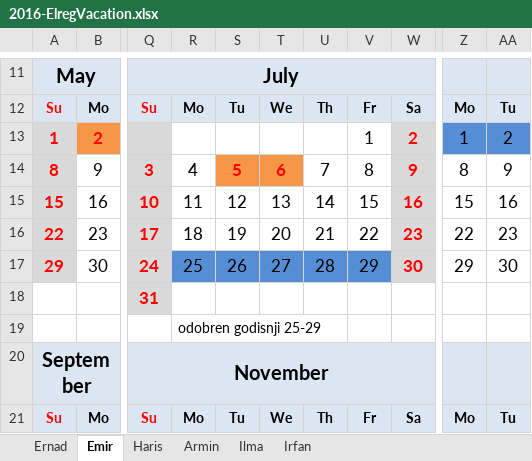
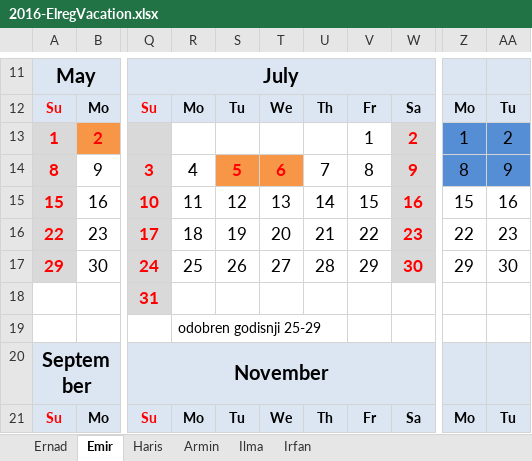
Before and after one commit to ElregS/ElregDocuments, an Excel workbook: 2016-ElregVacation.xlsx, sheet Emir, drawn as a sheet; only a part is shown, gaps mark what is left out; values as stored, in another font and other column widths than the file's, no borders; charts and pictures not drawn; the diff names each change by its address in the sheet, - before the commit and + after, or states it on an @@ line.

Commit message:
Iskoristeni dani.

```diff
--- a/2016-ElregVacation.xlsx (sheet Emir)
+++ b/2016-ElregVacation.xlsx (sheet Emir)
-Z14:AA14 fill: none
+Z14:AA14 fill: #558ED5
-R17:V17 fill: #558ED5
+R17:V17 fill: none
```
